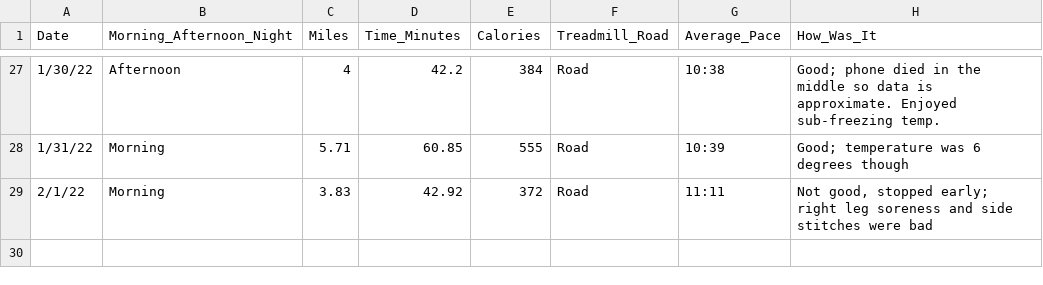
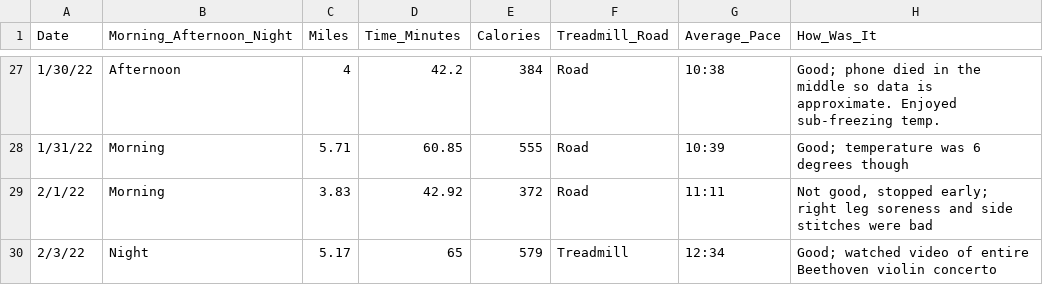
Before and after one commit to sara-venkatraman/Running, a CSV file: RunningData.csv, drawn as a sheet; only a part is shown, gaps mark what is left out.

```diff
--- a/RunningData.csv
+++ b/RunningData.csv
@@ -29 +29,2 @@
 2/1/22,Morning,3.83,42.92,372,Road,11:11,"Not good, stopped early; right leg soreness and side stitches were bad"
+2/3/22,Night,5.17,65,579,Treadmill,12:34,Good; watched video of entire Beethoven violin concerto
```
Also changed, not shown: 2 other files.
